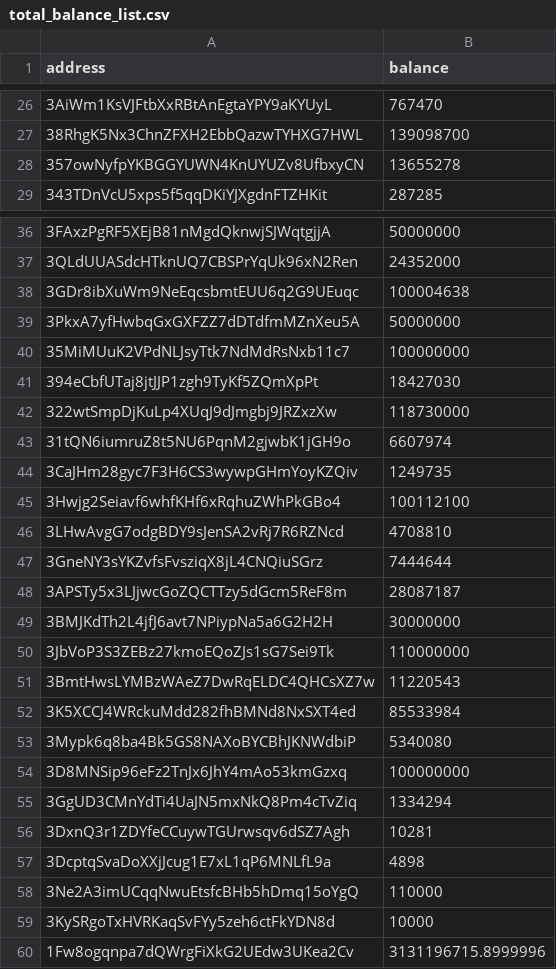
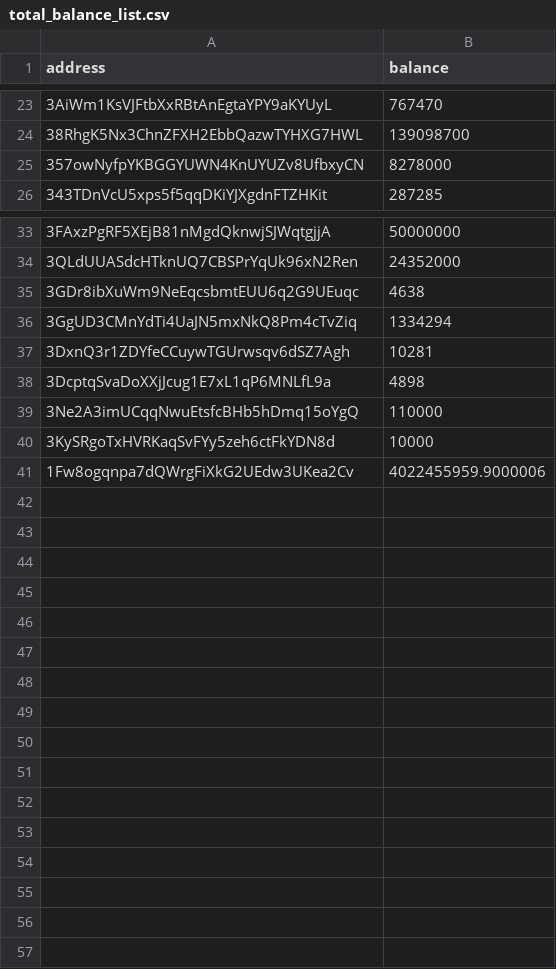
Before and after one commit to salimcansatici/libreAudit, a CSV file: datas/total_balance_list.csv, drawn as a sheet; only a part is shown, gaps mark what is left out; the diff covers the shown part only.

```diff
--- a/datas/total_balance_list.csv
+++ b/datas/total_balance_list.csv
@@ -27,3 +24,3 @@ address,balance
 38RhgK5Nx3ChnZFXH2EbbQazwTYHXG7HWL,139098700
-357owNyfpYKBGGYUWN4KnUYUZv8UfbxyCN,13655278
+357owNyfpYKBGGYUWN4KnUYUZv8UfbxyCN,8278000
 343TDnVcU5xps5f5qqDKiYJXgdnFTZHKit,287285
@@ -37,19 +34,3 @@ address,balance
 3QLdUUASdcHTknUQ7CBSPrYqUk96xN2Ren,24352000
-3GDr8ibXuWm9NeEqcsbmtEUU6q2G9UEuqc,100004638
-3PkxA7yfHwbqGxGXFZZ7dDTdfmMZnXeu5A,50000000
-35MiMUuK2VPdNLJsyTtk7NdMdRsNxb11c7,100000000
-394eCbfUTaj8jtJJP1zgh9TyKf5ZQmXpPt,18427030
-322wtSmpDjKuLp4XUqJ9dJmgbj9JRZxzXw,118730000
-31tQN6iumruZ8t5NU6PqnM2gjwbK1jGH9o,6607974
-3CaJHm28gyc7F3H6CS3wywpGHmYoyKZQiv,1249735
-3Hwjg2Seiavf6whfKHf6xRqhuZWhPkGBo4,100112100
-3LHwAvgG7odgBDY9sJenSA2vRj7R6RZNcd,4708810
-3GneNY3sYKZvfsFvsziqX8jL4CNQiuSGrz,7444644
-3APSTy5x3LJjwcGoZQCTTzy5dGcm5ReF8m,28087187
-3BMJKdTh2L4jfJ6avt7NPiypNa5a6G2H2H,30000000
-3JbVoP3S3ZEBz27kmoEQoZJs1sG7Sei9Tk,110000000
-3BmtHwsLYMBzWAeZ7DwRqELDC4QHCsXZ7w,11220543
-3K5XCCJ4WRckuMdd282fhBMNd8NxSXT4ed,85533984
-3Mypk6q8ba4Bk5GS8NAXoBYCBhJKNWdbiP,5340080
-3D8MNSip96eFz2TnJx6JhY4mAo53kmGzxq,100000000
+3GDr8ibXuWm9NeEqcsbmtEUU6q2G9UEuqc,4638
 3GgUD3CMnYdTi4UaJN5mxNkQ8Pm4cTvZiq,1334294
@@ -59,2 +40,2 @@ address,balance
 3KySRgoTxHVRKaqSvFYy5zeh6ctFkYDN8d,10000
-1Fw8ogqnpa7dQWrgFiXkG2UEdw3UKea2Cv,3131196715.8999996
+1Fw8ogqnpa7dQWrgFiXkG2UEdw3UKea2Cv,4022455959.9000006
```
Also changed, not shown: 1 added row, 4 removed rows and 1 moved row elsewhere in this file, 1 other file.
